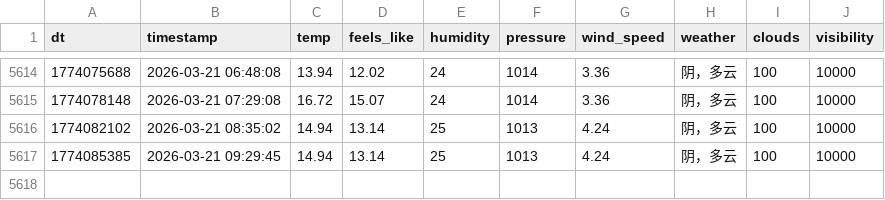
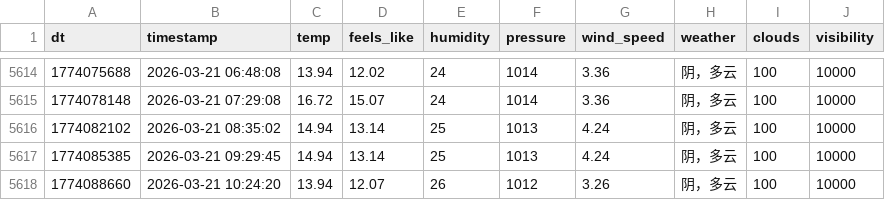
Before and after one commit to FireStar0507/OWMweather-logger, a CSV file: weather_data/Beijing.csv, drawn as a sheet; only a part is shown, gaps mark what is left out.

```diff
--- a/weather_data/Beijing.csv
+++ b/weather_data/Beijing.csv
@@ -5617 +5617,2 @@ dt,timestamp,temp,feels_like,humidity,pressure,wind_speed,weather,clouds,visibil
 1774085385,2026-03-21 09:29:45,14.94,13.14,25,1013,4.24,阴，多云,100,10000
+1774088660,2026-03-21 10:24:20,13.94,12.07,26,1012,3.26,阴，多云,100,10000
```
Also changed, not shown: weather_data/Foshan.csv, weather_data/Shanghai.csv.
